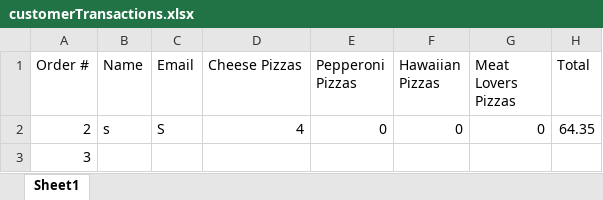
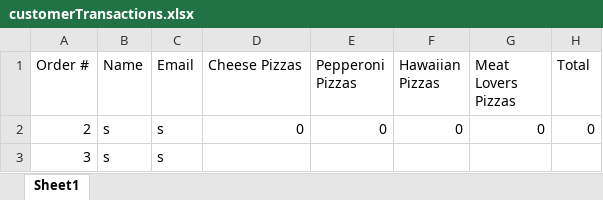
Before and after one commit to dac0d3/pythonWarriors, an Excel workbook: customerTransactions.xlsx, sheet Sheet1, drawn as a sheet; values as stored, in another font and other column widths than the file's, no borders; the diff names each change by its address in the sheet, - before the commit and + after, or states it on an @@ line.

Commit message:
no total can equal 0

```diff
--- a/customerTransactions.xlsx (sheet Sheet1)
+++ b/customerTransactions.xlsx (sheet Sheet1)
-C2 (Email): S
+C2 (Email): s
-D2 (Cheese Pizzas): 4
+D2 (Cheese Pizzas): 0
-H2 (Total): 64.35
+H2 (Total): 0
-B3 (Name): (empty)
+B3 (Name): s
-C3 (Email): (empty)
+C3 (Email): s
```
Also changed, not shown: 3 other files.
